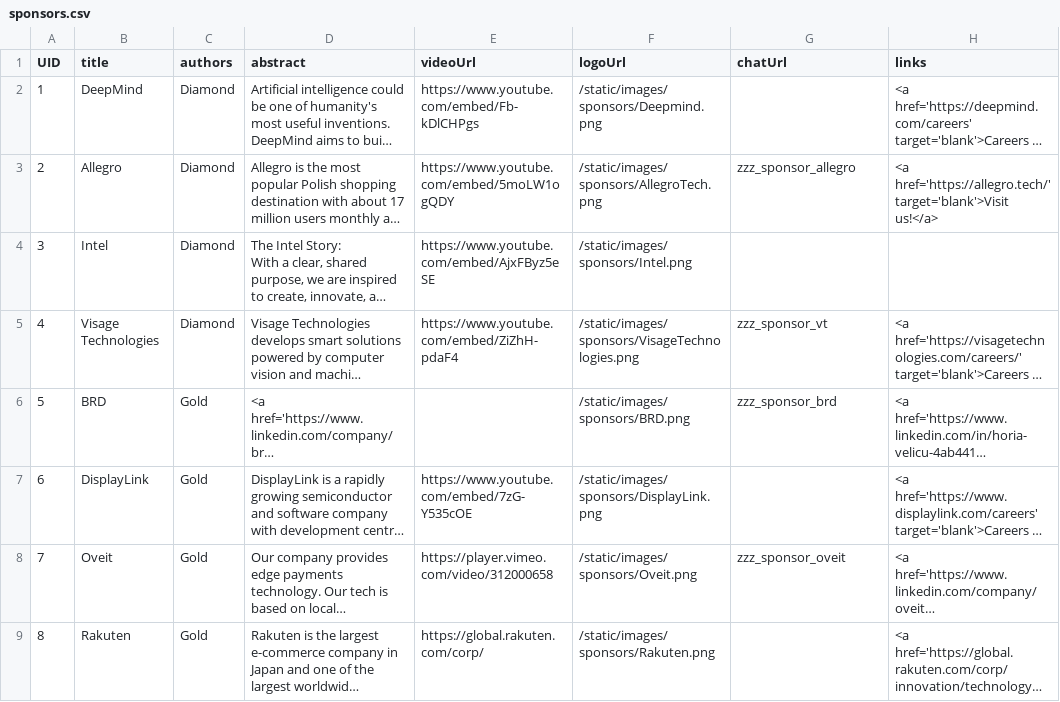
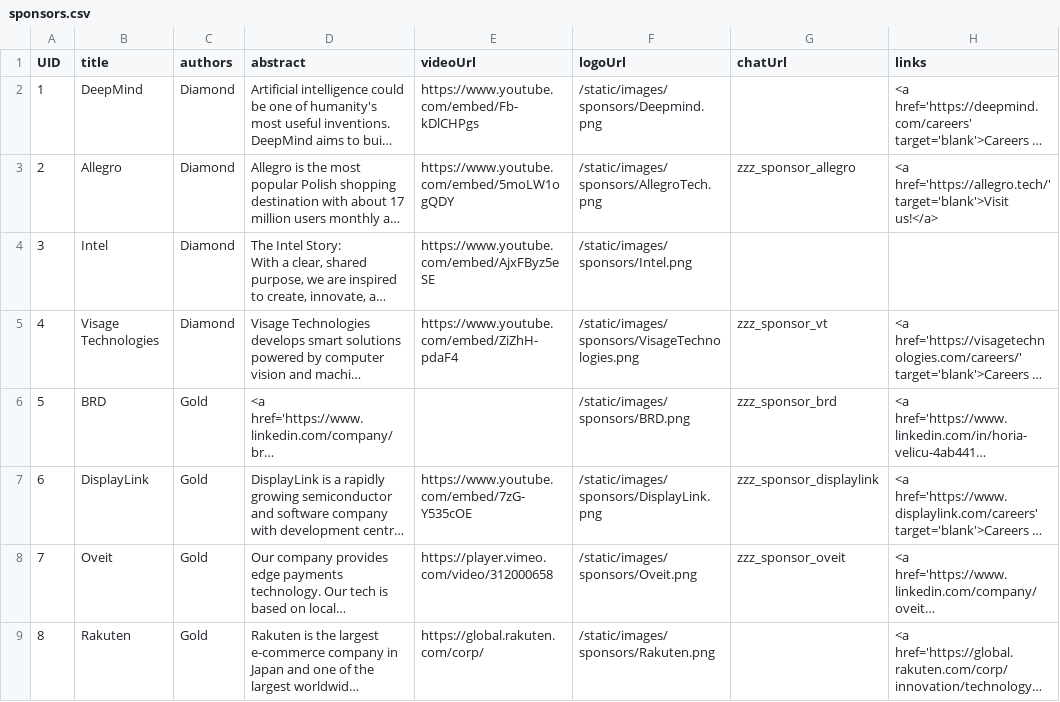
Before and after one commit to eemlcommunity/virtual-eeml2020, a CSV file: sitedata/sponsors.csv, drawn as a sheet; long unchanged cells end in …; the diff names each change by its address in the sheet, - before the commit and + after, or states it on an @@ line.

Commit message:
Updated csv

```diff
--- a/sitedata/sponsors.csv
+++ b/sitedata/sponsors.csv
-G7 (chatUrl): (empty)
+G7 (chatUrl): zzz_sponsor_displaylink
```
